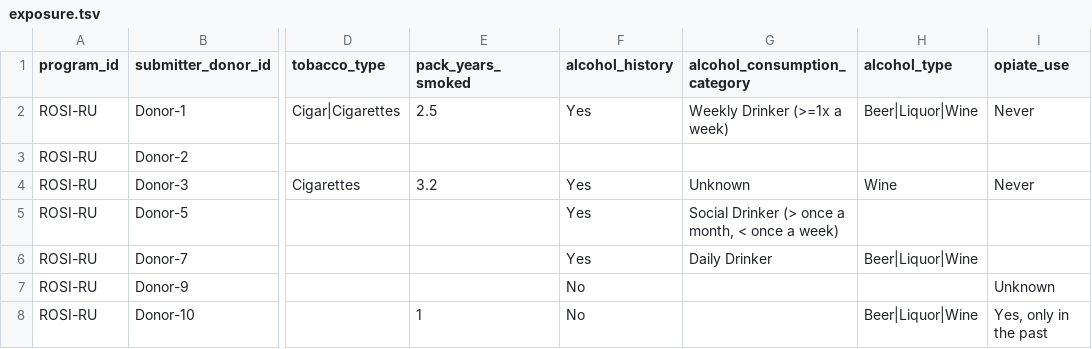
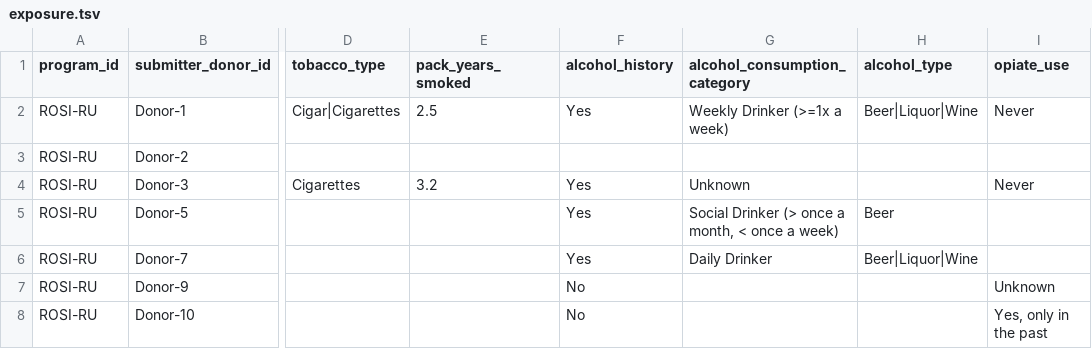
Before and after one commit to icgc-argo/test-data, a TSV file: clincal/exposure.tsv, drawn as a sheet; only a part is shown, gaps mark what is left out; the diff names each change by its address in the sheet, - before the commit and + after, or states it on an @@ line.

Commit message:
updated clinical data

```diff
--- a/clincal/exposure.tsv
+++ b/clincal/exposure.tsv
-H4 (alcohol_type): Wine
+H4 (alcohol_type): (empty)
-H5 (alcohol_type): (empty)
+H5 (alcohol_type): Beer
-E8 (pack_years_smoked): 1
+E8 (pack_years_smoked): (empty)
-H8 (alcohol_type): Beer|Liquor|Wine
+H8 (alcohol_type): (empty)
```
Also changed, not shown: clincal/comorbidity.tsv, clincal/follow_up.tsv, 1 other file.
